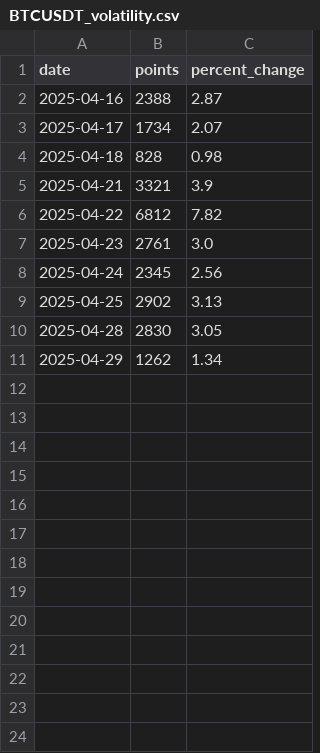
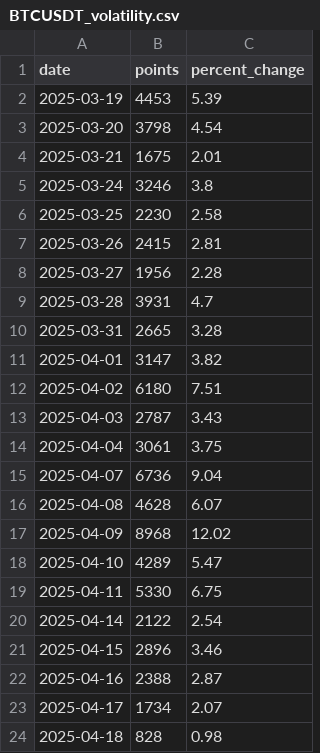
Before and after one commit to AlexBushtets/crypto-volatility-analyzer, a CSV file: BTCUSDT_volatility.csv, drawn as a sheet; only a part is shown; the shorter side is filled out with more unchanged rows; the diff names each change by its address in the sheet, - before the commit and + after, or states it on an @@ line.

```diff
--- a/BTCUSDT_volatility.csv
+++ b/BTCUSDT_volatility.csv
+row 2: 2025-03-19 | 4453 | 5.39
+row 3: 2025-03-20 | 3798 | 4.54
+row 4: 2025-03-21 | 1675 | 2.01
+row 5: 2025-03-24 | 3246 | 3.8
+row 6: 2025-03-25 | 2230 | 2.58
+row 7: 2025-03-26 | 2415 | 2.81
+row 8: 2025-03-27 | 1956 | 2.28
+row 9: 2025-03-28 | 3931 | 4.7
+row 10: 2025-03-31 | 2665 | 3.28
+row 11: 2025-04-01 | 3147 | 3.82
+row 12: 2025-04-02 | 6180 | 7.51
+row 13: 2025-04-03 | 2787 | 3.43
+row 14: 2025-04-04 | 3061 | 3.75
+row 15: 2025-04-07 | 6736 | 9.04
+row 16: 2025-04-08 | 4628 | 6.07
+row 17: 2025-04-09 | 8968 | 12.02
+row 18: 2025-04-10 | 4289 | 5.47
+row 19: 2025-04-11 | 5330 | 6.75
+row 20: 2025-04-14 | 2122 | 2.54
+row 21: 2025-04-15 | 2896 | 3.46
```
Also changed, not shown: ETHUSDT_volatility.csv, 6 other files.
